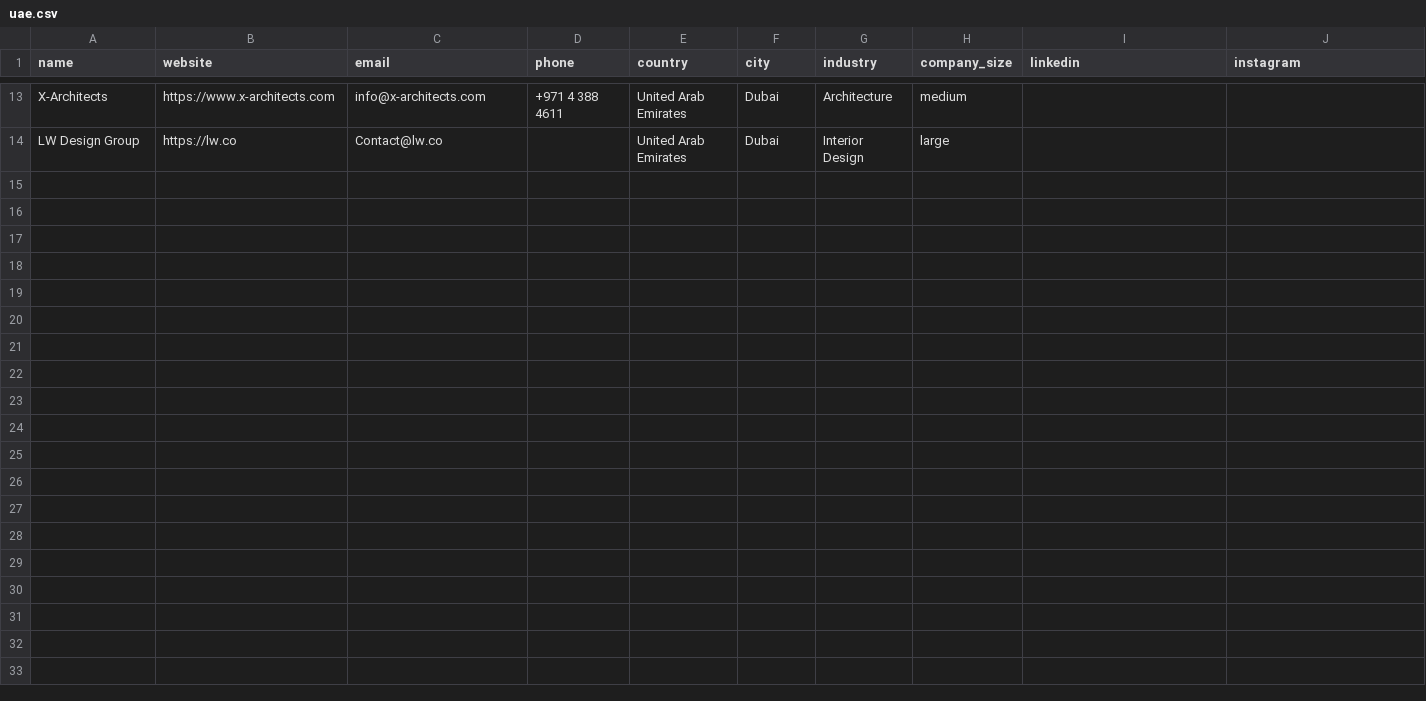
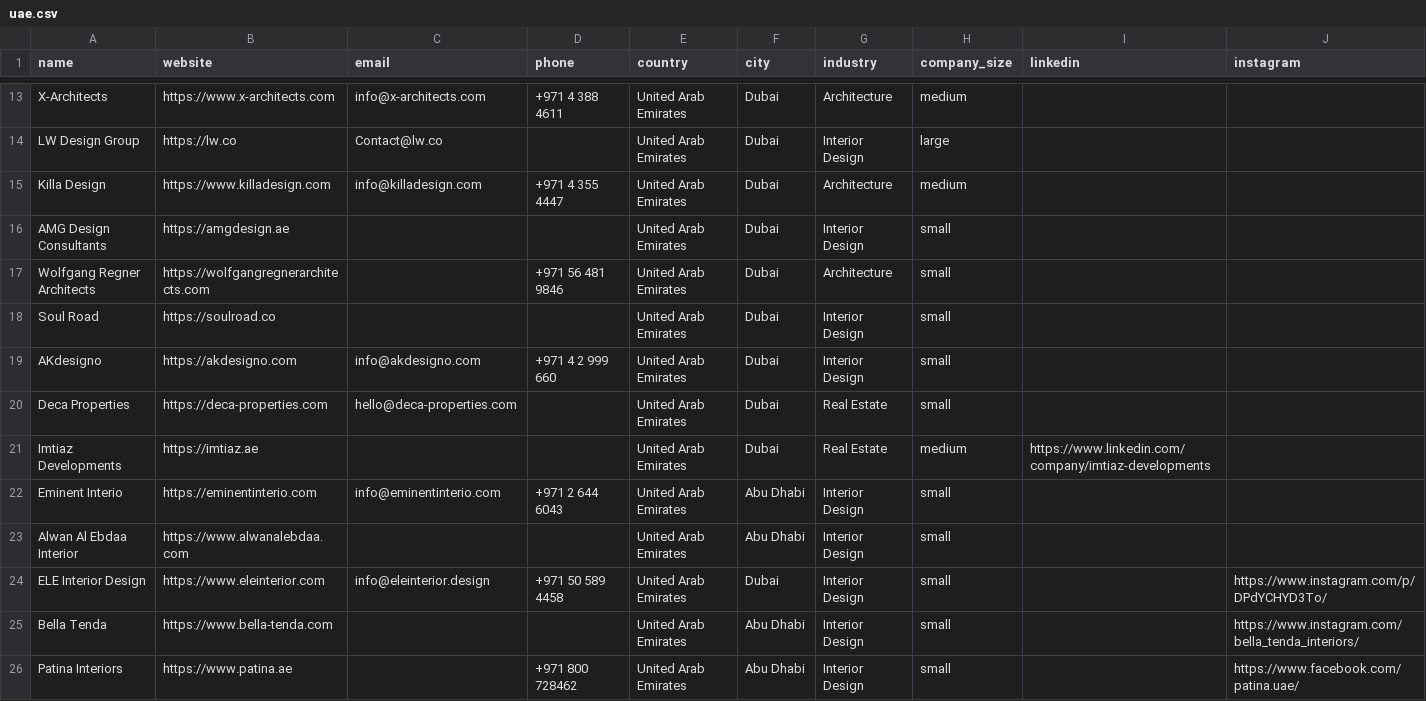
Before and after one commit to miladrostami9999-source/Archon, a CSV file: leads/uae.csv, drawn as a sheet; only a part is shown, gaps mark what is left out; rows hold the shown columns only; the diff names each change by its address in the sheet, - before the commit and + after, or states it on an @@ line.

Commit message:
feat(leads): UAE +12 - Abu Dhabi plain city search beats the blocked awards press
Design Middle East pages still 403 direct. Boutique Architecture shortlist
pulled via search instead. Plain city+segment search opened Abu Dhabi as a
source for the first time, not just Dubai.

13 -> 25 rows.

```diff
--- a/leads/uae.csv
+++ b/leads/uae.csv
+row 15: Killa Design | https://www.killadesign.com | info@killadesign.com | +971 4 355 4447 | United Arab Emirates | Dubai | Architecture | medium
+row 16: AMG Design Consultants | https://amgdesign.ae |  |  | United Arab Emirates | Dubai | Interior Design | small
+row 17: Wolfgang Regner Architects | https://wolfgangregnerarchitects.com |  | +971 56 481 9846 | United Arab Emirates | Dubai | Architecture | small
+row 18: Soul Road | https://soulroad.co |  |  | United Arab Emirates | Dubai | Interior Design | small
+row 19: AKdesigno | https://akdesigno.com | info@akdesigno.com | +971 4 2 999 660 | United Arab Emirates | Dubai | Interior Design | small
+row 20: Deca Properties | https://deca-properties.com | hello@deca-properties.com |  | United Arab Emirates | Dubai | Real Estate | small
+row 21: Imtiaz Developments | https://imtiaz.ae |  |  | United Arab Emirates | Dubai | Real Estate | medium | https://www.linkedin.com/company/imtiaz-developments
+row 22: Eminent Interio | https://eminentinterio.com | info@eminentinterio.com | +971 2 644 6043 | United Arab Emirates | Abu Dhabi | Interior Design | small
+row 23: Alwan Al Ebdaa Interior | https://www.alwanalebdaa.com |  |  | United Arab Emirates | Abu Dhabi | Interior Design | small
+row 24: ELE Interior Design | https://www.eleinterior.com | info@eleinterior.design | +971 50 589 4458 | United Arab Emirates | Dubai | Interior Design | small |  | https://www.instagram.com/p/DPdYCHYD3To/
+row 25: Bella Tenda | https://www.bella-tenda.com |  |  | United Arab Emirates | Abu Dhabi | Interior Design | small |  | https://www.instagram.com/bella_tenda_interiors/
+row 26: Patina Interiors | https://www.patina.ae |  | +971 800 728462 | United Arab Emirates | Abu Dhabi | Interior Design | small |  | https://www.facebook.com/patina.uae/
```
Also changed, not shown: 1 other file.
